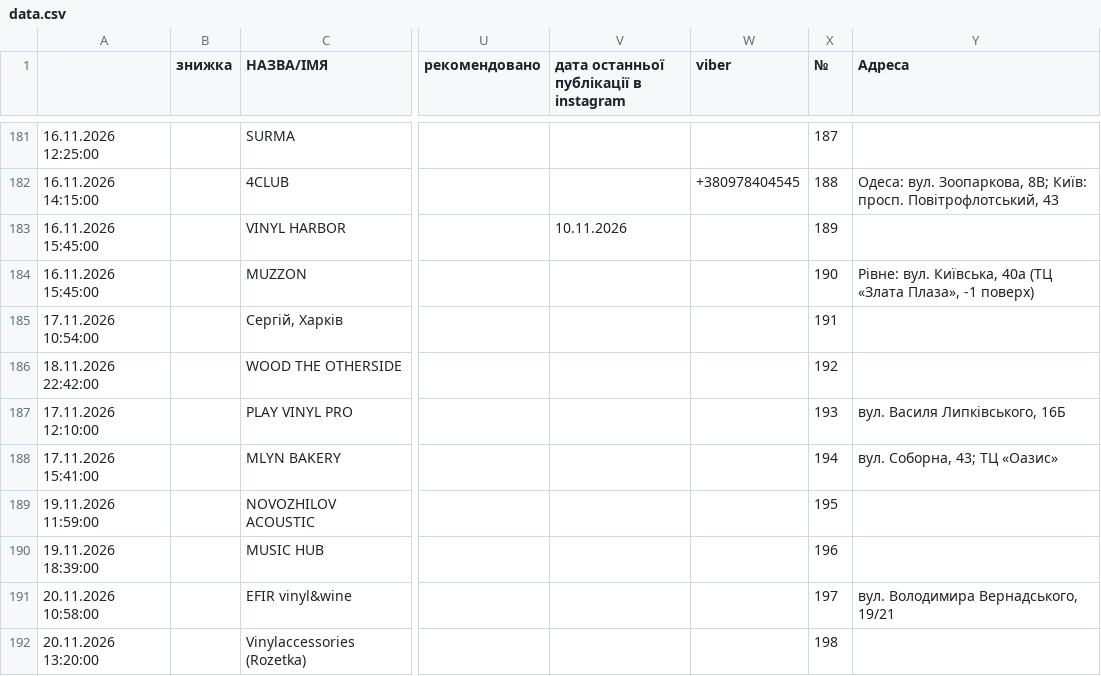
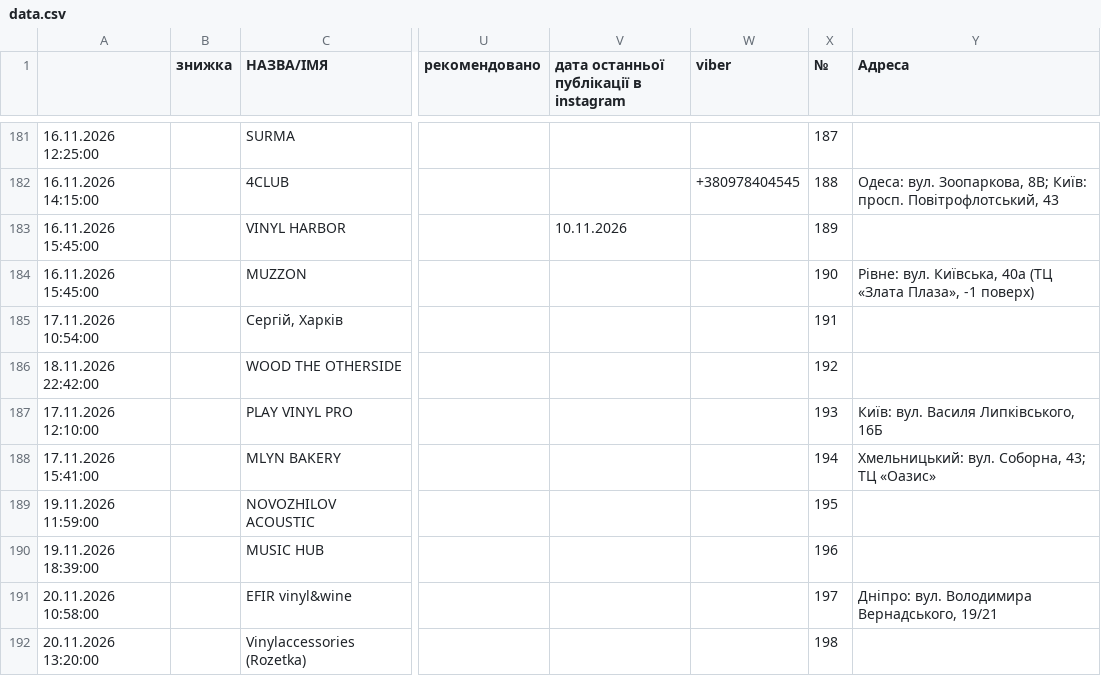
Before and after one commit to 2232344-ctrl/didvinil, a CSV file: vinyl-ukraine/data.csv, drawn as a sheet; only a part is shown, gaps mark what is left out; the diff covers the shown part only; the diff names each change by its address in the sheet, - before the commit and + after, or states it on an @@ line.

```diff
--- a/vinyl-ukraine/data.csv
+++ b/vinyl-ukraine/data.csv
-Y187 (Адреса): вул. Василя Липківського, 16Б
+Y187 (Адреса): Київ: вул. Василя Липківського, 16Б
-Y188 (Адреса): вул. Соборна, 43; ТЦ «Оазис»
+Y188 (Адреса): Хмельницький: вул. Соборна, 43; ТЦ «Оазис»
-Y191 (Адреса): вул. Володимира Вернадського, 19/21
+Y191 (Адреса): Дніпро: вул. Володимира Вернадського, 19/21
```
Also changed, not shown: 65 edited cells elsewhere in this file, 2 other files.
